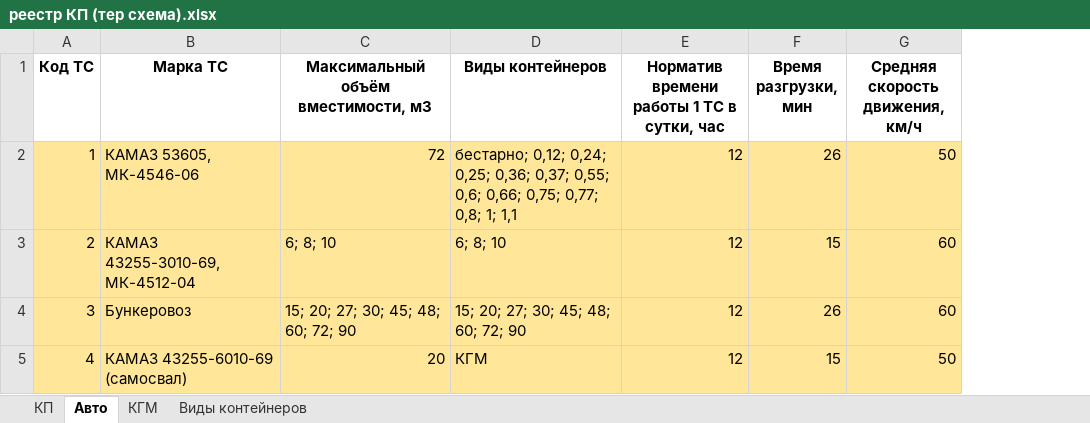
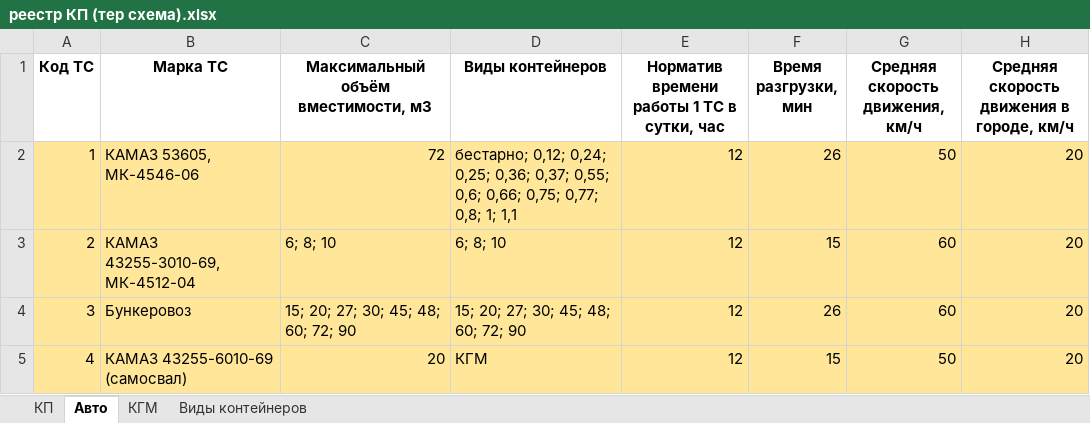
Before and after one commit to IPIvliev/mag_delivery_py, an Excel workbook: реестр КП (тер схема).xlsx, sheet Авто, drawn as a sheet; values as stored, in another font and other column widths than the file's, no borders; the diff names each change by its address in the sheet, - before the commit and + after, or states it on an @@ line.

```diff
--- a/реестр КП (тер схема).xlsx (sheet Авто)
+++ b/реестр КП (тер схема).xlsx (sheet Авто)
+column H, rows 1-5: Средняя скорость движения в городе, км/ч | 20 | 20 | 20 | 20
```
Also changed, not shown: 1 other file.
